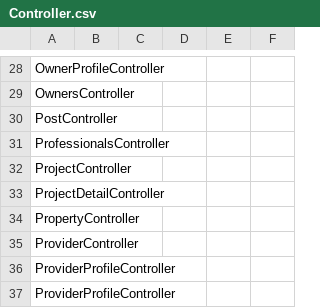
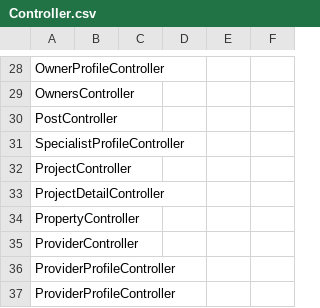
Before and after one commit to haithemaraissia/RentalMVCClean, a CSV file: RentalMobile/Rental.Documentation/Architecture/Controller.csv, drawn as a sheet; only a part is shown, gaps mark what is left out.

Commit message:
Cleaning Up the naming and matching provider profile and More Organizing with the Helper Directory

```diff
--- a/RentalMobile/Rental.Documentation/Architecture/Controller.csv
+++ b/RentalMobile/Rental.Documentation/Architecture/Controller.csv
@@ -30,3 +30,3 @@ OwnersController,,,,,
 PostController,,,,,
-ProfessionalsController,,,,,
+SpecialistProfileController,,,,,
 ProjectController,,,,,
```
Also changed, not shown: 45 other files.
